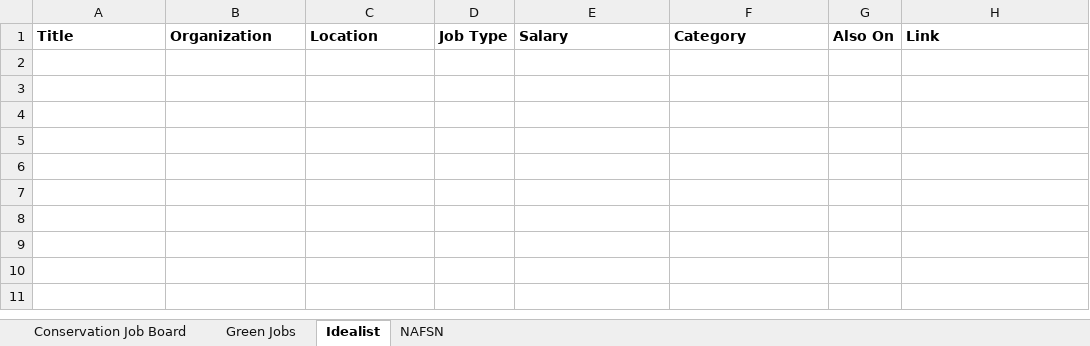
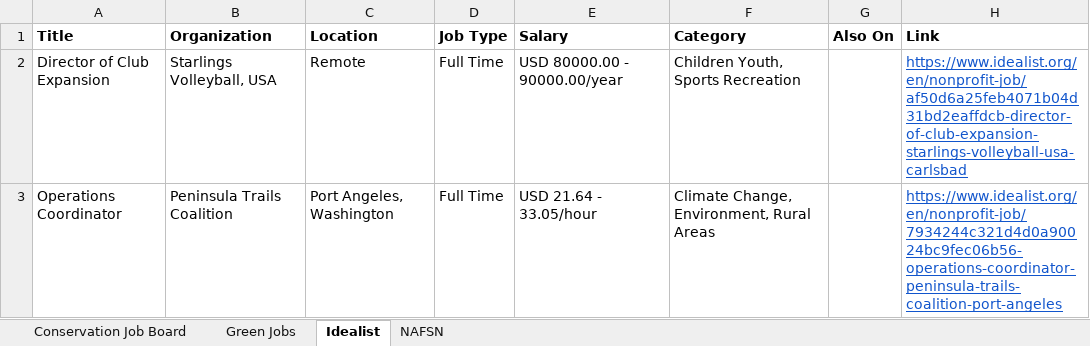
Before and after one commit to dchandarana07/jobs-digest, an Excel workbook: docs/xlsx/jobs-2026-10-31.xlsx, sheet Idealist, drawn as a sheet; values as stored, in another font and other column widths than the file's, no borders; the diff names each change by its address in the sheet, - before the commit and + after, or states it on an @@ line.

```diff
--- a/docs/xlsx/jobs-2026-10-31.xlsx (sheet Idealist)
+++ b/docs/xlsx/jobs-2026-10-31.xlsx (sheet Idealist)
+row 2: Director of Club Expansion | Starlings Volleyball, USA | Remote | Full Time | USD 80000.00 - 90000.00/year | Children Youth, Sports Recreation |  | https://www.idealist.org/en/nonprofit-job/af50d6a25feb4071b04d31bd2eaffdcb-director-of-club-expansion-starlings-volleyball-usa-carlsbad
+row 3: Operations Coordinator | Peninsula Trails Coalition | Port Angeles, Washington | Full Time | USD 21.64 - 33.05/hour | Climate Change, Environment, Rural Areas |  | https://www.idealist.org/en/nonprofit-job/7934244c321d4d0a90024bc9fec06b56-operations-coordinator-peninsula-trails-coalition-port-angeles
```
Also changed, not shown: 3 other files.
